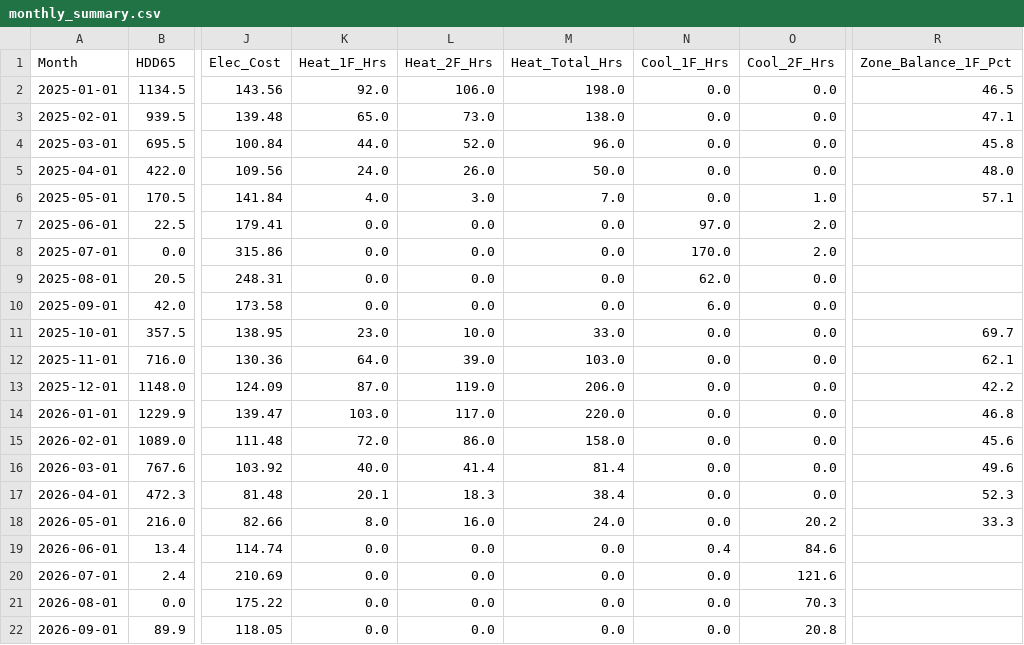
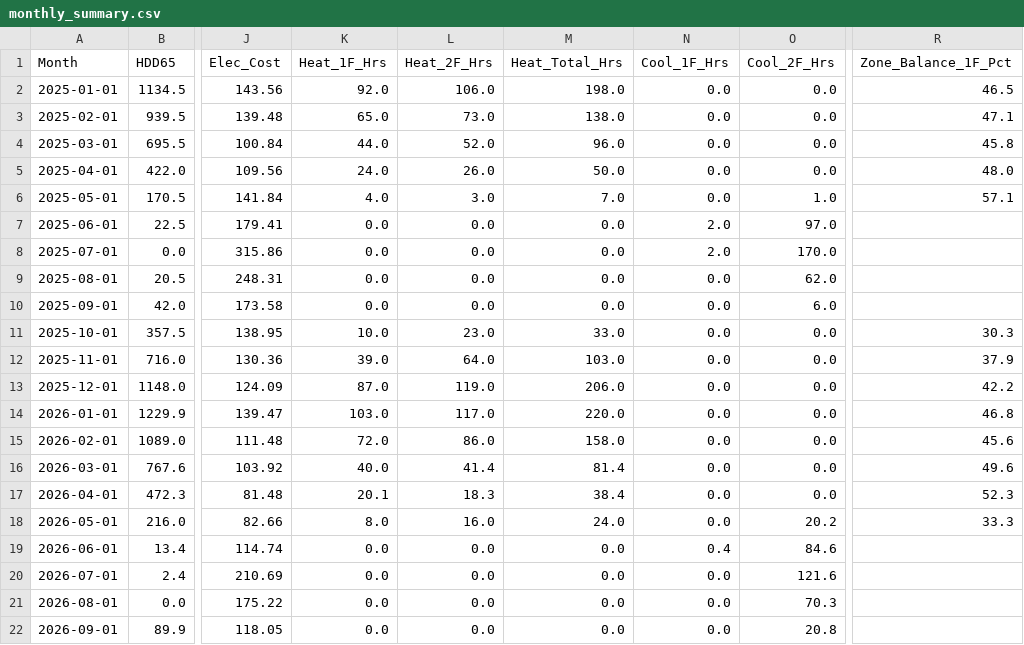
Before and after one commit to wkcollis1-eng/Residential-HVAC-Performance-Baseline-, a CSV file: data/monthly_summary.csv, drawn as a sheet; only a part is shown, gaps mark what is left out; the diff names each change by its address in the sheet, - before the commit and + after, or states it on an @@ line.

```diff
--- a/data/monthly_summary.csv
+++ b/data/monthly_summary.csv
-N7 (Cool_1F_Hrs): 97.0
+N7 (Cool_1F_Hrs): 2.0
-O7 (Cool_2F_Hrs): 2.0
+O7 (Cool_2F_Hrs): 97.0
-N8 (Cool_1F_Hrs): 170.0
+N8 (Cool_1F_Hrs): 2.0
-O8 (Cool_2F_Hrs): 2.0
+O8 (Cool_2F_Hrs): 170.0
-N9 (Cool_1F_Hrs): 62.0
+N9 (Cool_1F_Hrs): 0.0
-O9 (Cool_2F_Hrs): 0.0
+O9 (Cool_2F_Hrs): 62.0
-N10 (Cool_1F_Hrs): 6.0
+N10 (Cool_1F_Hrs): 0.0
-O10 (Cool_2F_Hrs): 0.0
+O10 (Cool_2F_Hrs): 6.0
-K11 (Heat_1F_Hrs): 23.0
+K11 (Heat_1F_Hrs): 10.0
-L11 (Heat_2F_Hrs): 10.0
+L11 (Heat_2F_Hrs): 23.0
-R11 (Zone_Balance_1F_Pct): 69.7
+R11 (Zone_Balance_1F_Pct): 30.3
-K12 (Heat_1F_Hrs): 64.0
+K12 (Heat_1F_Hrs): 39.0
-L12 (Heat_2F_Hrs): 39.0
+L12 (Heat_2F_Hrs): 64.0
-R12 (Zone_Balance_1F_Pct): 62.1
+R12 (Zone_Balance_1F_Pct): 37.9
```
Also changed, not shown: data/monthly_hvac_runtime.csv, 3 other files.
